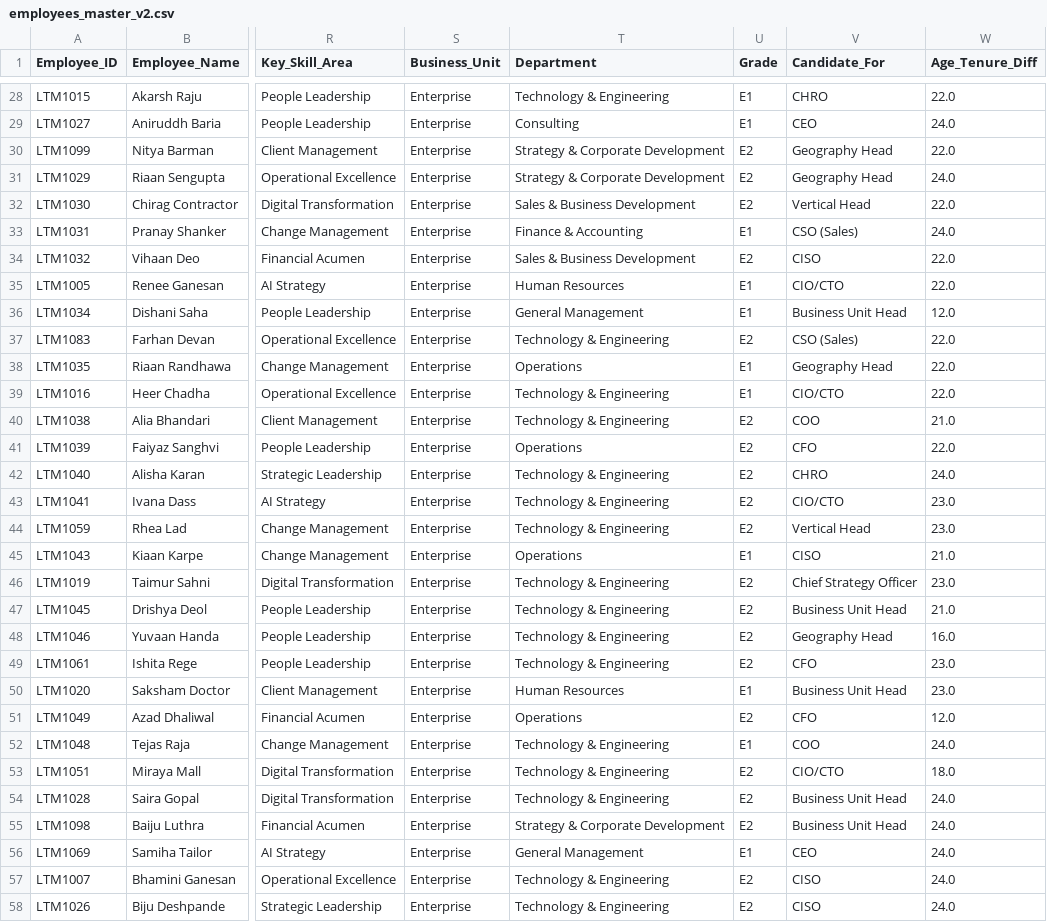
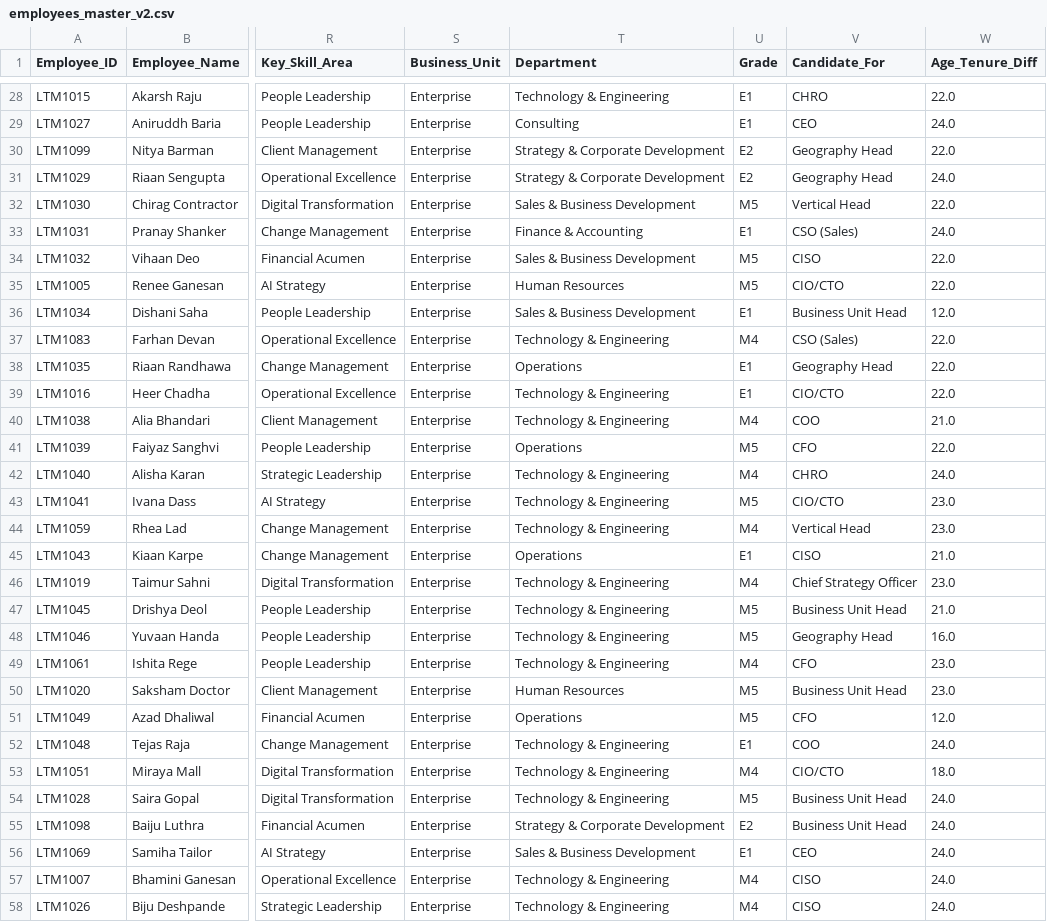
Before and after one commit to RajeshSave/succession-planning-engine-2, a CSV file: employees_master_v2.csv, drawn as a sheet; only a part is shown, gaps mark what is left out; the diff covers the shown part only; the diff names each change by its address in the sheet, - before the commit and + after, or states it on an @@ line.

```diff
--- a/employees_master_v2.csv
+++ b/employees_master_v2.csv
-U32 (Grade): E2
+U32 (Grade): M5
-U34 (Grade): E2
+U34 (Grade): M5
-U35 (Grade): E1
+U35 (Grade): M5
-T36 (Department): General Management
+T36 (Department): Sales & Business Development
-U37 (Grade): E2
+U37 (Grade): M4
-U40 (Grade): E2
+U40 (Grade): M4
-U41 (Grade): E2
+U41 (Grade): M5
-U42 (Grade): E2
+U42 (Grade): M4
-U43 (Grade): E2
+U43 (Grade): M5
-U44 (Grade): E2
+U44 (Grade): M4
-U46 (Grade): E2
+U46 (Grade): M4
-U47:U48 (Grade): E2
+U47:U48 (Grade): M5
-U49 (Grade): E2
+U49 (Grade): M4
-U50 (Grade): E1
+U50 (Grade): M5
-U51 (Grade): E2
+U51 (Grade): M5
-U53 (Grade): E2
+U53 (Grade): M4
-U54 (Grade): E2
+U54 (Grade): M5
-T56 (Department): General Management
+T56 (Department): Sales & Business Development
-U57:U58 (Grade): E2
+U57:U58 (Grade): M4
```
Also changed, not shown: 38 edited cells elsewhere in this file.
